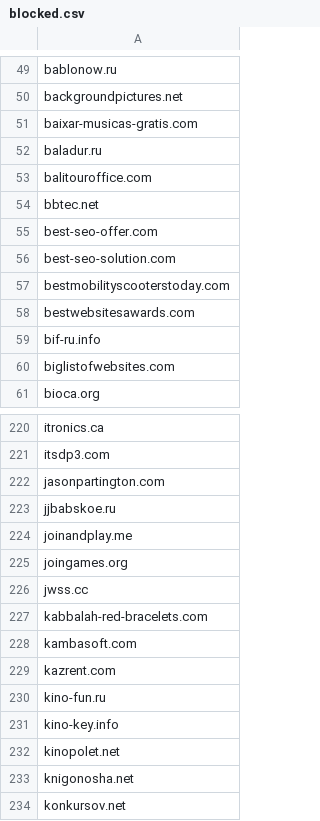
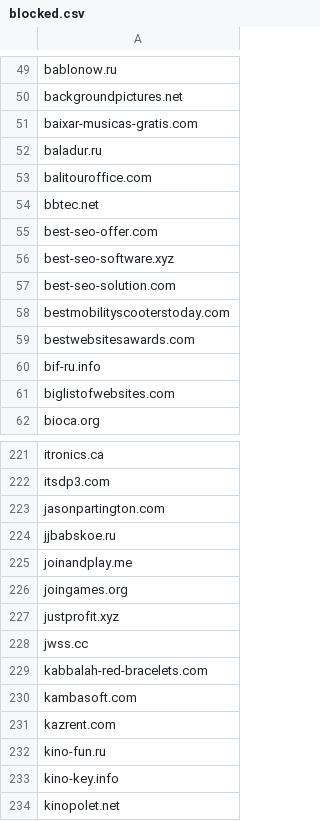
Before and after one commit to hongaar/semalt-blocker, a CSV file: domains/blocked.csv, drawn as a sheet; only a part is shown, gaps mark what is left out; the shorter side is filled out with more unchanged rows.

Commit message:
domains update

```diff
--- a/domains/blocked.csv
+++ b/domains/blocked.csv
@@ -55,2 +55,3 @@
 "best-seo-offer.com"
+"best-seo-software.xyz"
 "best-seo-solution.com"
@@ -225,2 +226,3 @@
 "joingames.org"
+"justprofit.xyz"
 "jwss.cc"
```
Also changed, not shown: 4 other files.
